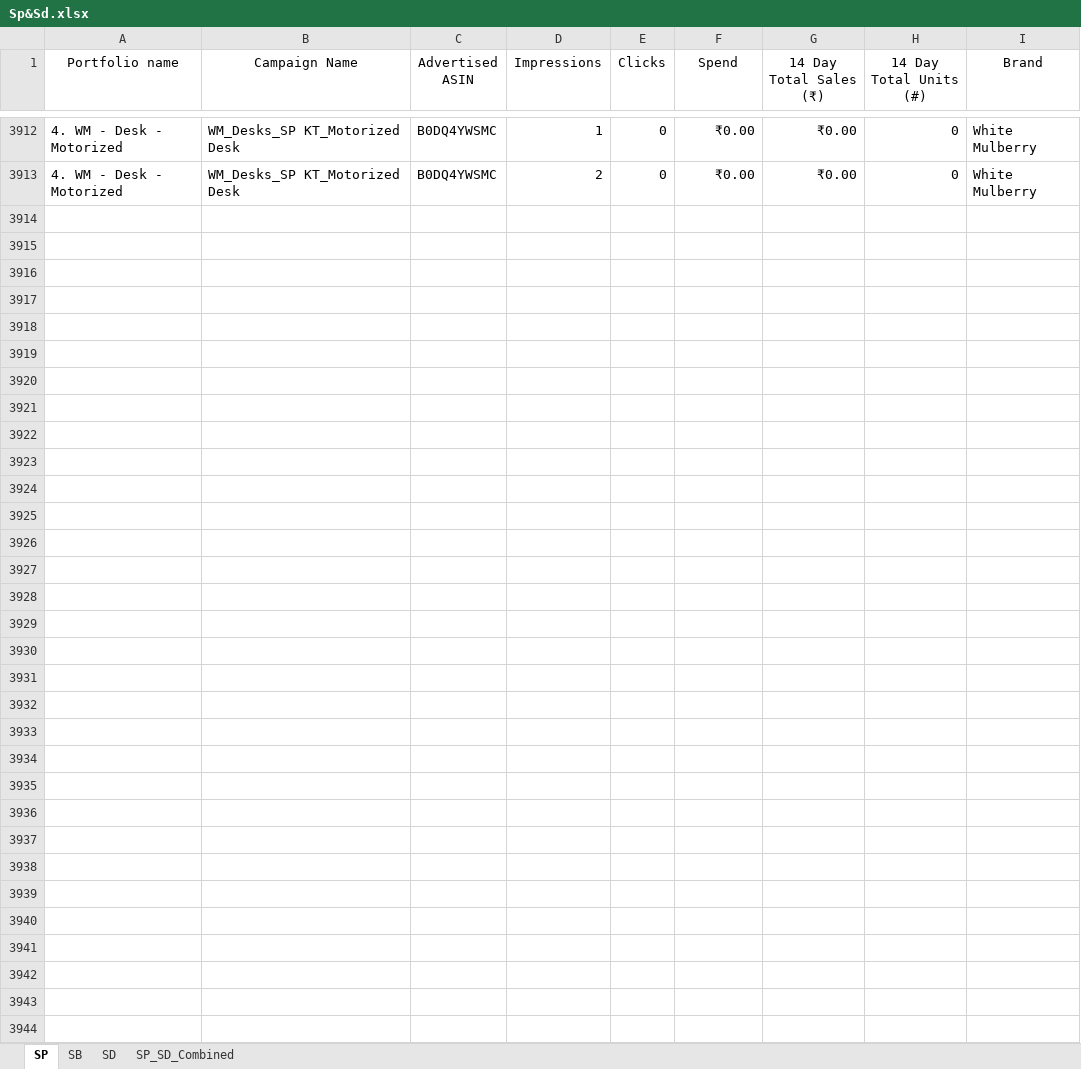
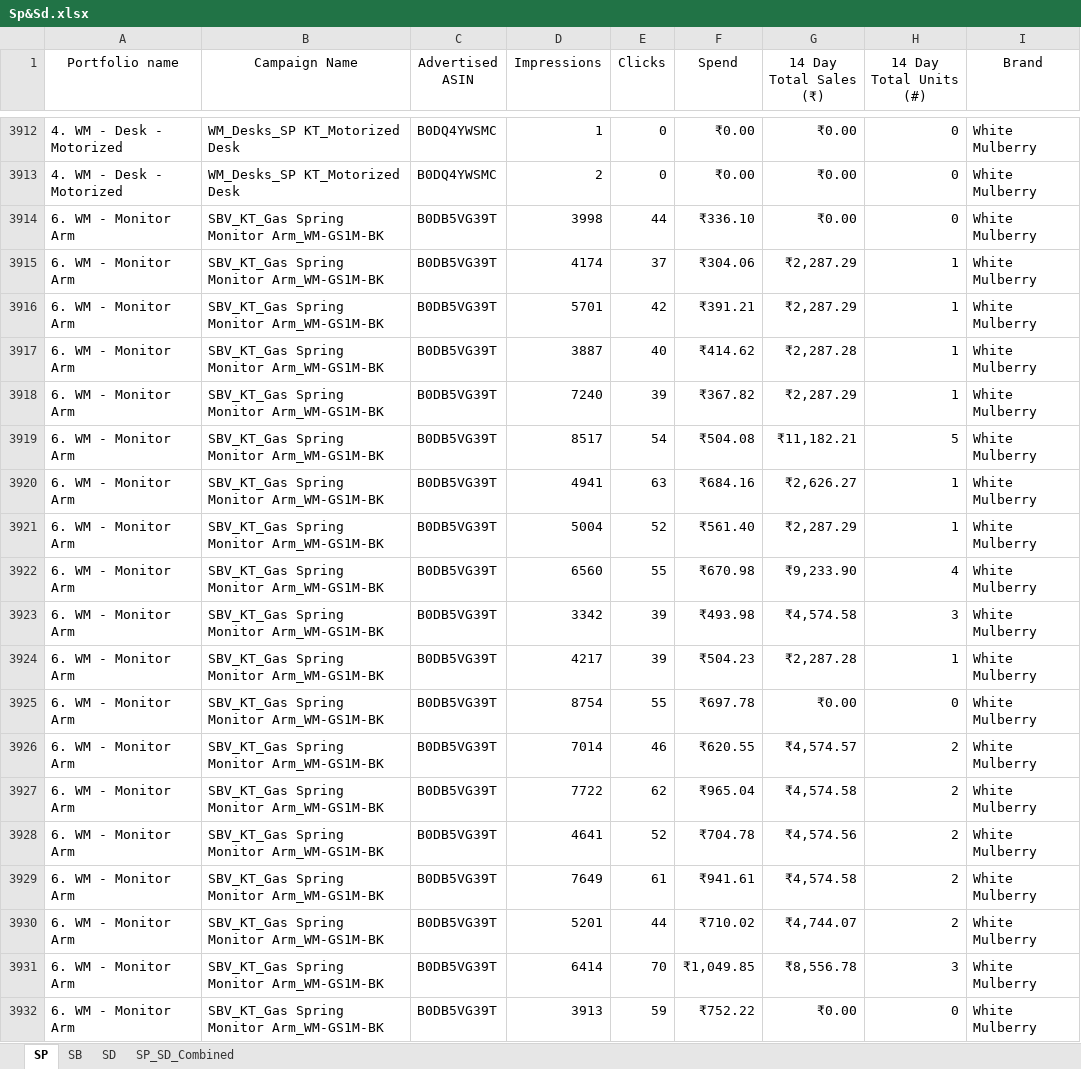
Before and after one commit to nitesh-lang/Buybox_report, an Excel workbook: data/White Mulberry/Mar/Sp&Sd.xlsx, sheet SP, drawn as a sheet; only a part is shown, gaps mark what is left out; values as stored, in another font and other column widths than the file's, no borders; the diff covers the shown part only; the diff names each change by its address in the sheet, - before the commit and + after, or states it on an @@ line.

```diff
--- a/data/White Mulberry/Mar/Sp&Sd.xlsx (sheet SP)
+++ b/data/White Mulberry/Mar/Sp&Sd.xlsx (sheet SP)
+row 3914: 6. WM - Monitor Arm | SBV_KT_Gas Spring Monitor Arm_WM-GS1M-BK | B0DB5VG39T | 3998 | 44 | ₹336.10 | ₹0.00 | 0 | White Mulberry
+row 3915: 6. WM - Monitor Arm | SBV_KT_Gas Spring Monitor Arm_WM-GS1M-BK | B0DB5VG39T | 4174 | 37 | ₹304.06 | ₹2,287.29 | 1 | White Mulberry
+row 3916: 6. WM - Monitor Arm | SBV_KT_Gas Spring Monitor Arm_WM-GS1M-BK | B0DB5VG39T | 5701 | 42 | ₹391.21 | ₹2,287.29 | 1 | White Mulberry
+row 3917: 6. WM - Monitor Arm | SBV_KT_Gas Spring Monitor Arm_WM-GS1M-BK | B0DB5VG39T | 3887 | 40 | ₹414.62 | ₹2,287.28 | 1 | White Mulberry
+row 3918: 6. WM - Monitor Arm | SBV_KT_Gas Spring Monitor Arm_WM-GS1M-BK | B0DB5VG39T | 7240 | 39 | ₹367.82 | ₹2,287.29 | 1 | White Mulberry
+row 3919: 6. WM - Monitor Arm | SBV_KT_Gas Spring Monitor Arm_WM-GS1M-BK | B0DB5VG39T | 8517 | 54 | ₹504.08 | ₹11,182.21 | 5 | White Mulberry
+row 3920: 6. WM - Monitor Arm | SBV_KT_Gas Spring Monitor Arm_WM-GS1M-BK | B0DB5VG39T | 4941 | 63 | ₹684.16 | ₹2,626.27 | 1 | White Mulberry
+row 3921: 6. WM - Monitor Arm | SBV_KT_Gas Spring Monitor Arm_WM-GS1M-BK | B0DB5VG39T | 5004 | 52 | ₹561.40 | ₹2,287.29 | 1 | White Mulberry
+row 3922: 6. WM - Monitor Arm | SBV_KT_Gas Spring Monitor Arm_WM-GS1M-BK | B0DB5VG39T | 6560 | 55 | ₹670.98 | ₹9,233.90 | 4 | White Mulberry
+row 3923: 6. WM - Monitor Arm | SBV_KT_Gas Spring Monitor Arm_WM-GS1M-BK | B0DB5VG39T | 3342 | 39 | ₹493.98 | ₹4,574.58 | 3 | White Mulberry
+row 3924: 6. WM - Monitor Arm | SBV_KT_Gas Spring Monitor Arm_WM-GS1M-BK | B0DB5VG39T | 4217 | 39 | ₹504.23 | ₹2,287.28 | 1 | White Mulberry
+row 3925: 6. WM - Monitor Arm | SBV_KT_Gas Spring Monitor Arm_WM-GS1M-BK | B0DB5VG39T | 8754 | 55 | ₹697.78 | ₹0.00 | 0 | White Mulberry
+row 3926: 6. WM - Monitor Arm | SBV_KT_Gas Spring Monitor Arm_WM-GS1M-BK | B0DB5VG39T | 7014 | 46 | ₹620.55 | ₹4,574.57 | 2 | White Mulberry
+row 3927: 6. WM - Monitor Arm | SBV_KT_Gas Spring Monitor Arm_WM-GS1M-BK | B0DB5VG39T | 7722 | 62 | ₹965.04 | ₹4,574.58 | 2 | White Mulberry
+row 3928: 6. WM - Monitor Arm | SBV_KT_Gas Spring Monitor Arm_WM-GS1M-BK | B0DB5VG39T | 4641 | 52 | ₹704.78 | ₹4,574.56 | 2 | White Mulberry
+row 3929: 6. WM - Monitor Arm | SBV_KT_Gas Spring Monitor Arm_WM-GS1M-BK | B0DB5VG39T | 7649 | 61 | ₹941.61 | ₹4,574.58 | 2 | White Mulberry
+row 3930: 6. WM - Monitor Arm | SBV_KT_Gas Spring Monitor Arm_WM-GS1M-BK | B0DB5VG39T | 5201 | 44 | ₹710.02 | ₹4,744.07 | 2 | White Mulberry
+row 3931: 6. WM - Monitor Arm | SBV_KT_Gas Spring Monitor Arm_WM-GS1M-BK | B0DB5VG39T | 6414 | 70 | ₹1,049.85 | ₹8,556.78 | 3 | White Mulberry
+row 3932: 6. WM - Monitor Arm | SBV_KT_Gas Spring Monitor Arm_WM-GS1M-BK | B0DB5VG39T | 3913 | 59 | ₹752.22 | ₹0.00 | 0 | White Mulberry
```
Also changed, not shown: 46 added rows elsewhere in this sheet, data/Nexlev/Feb/Sp&Sd.xlsx, data/Nexlev/Mar/Sp&Sd.xlsx, 10 other files.
